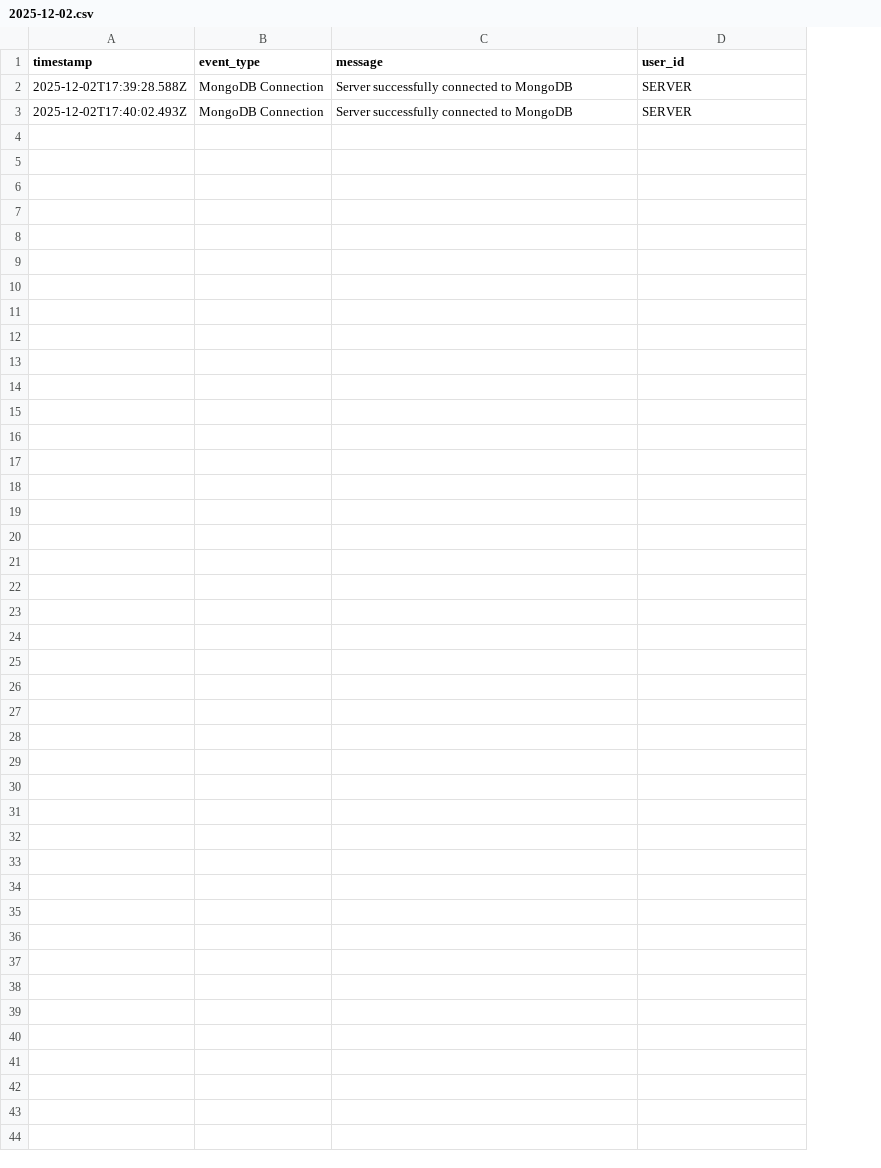
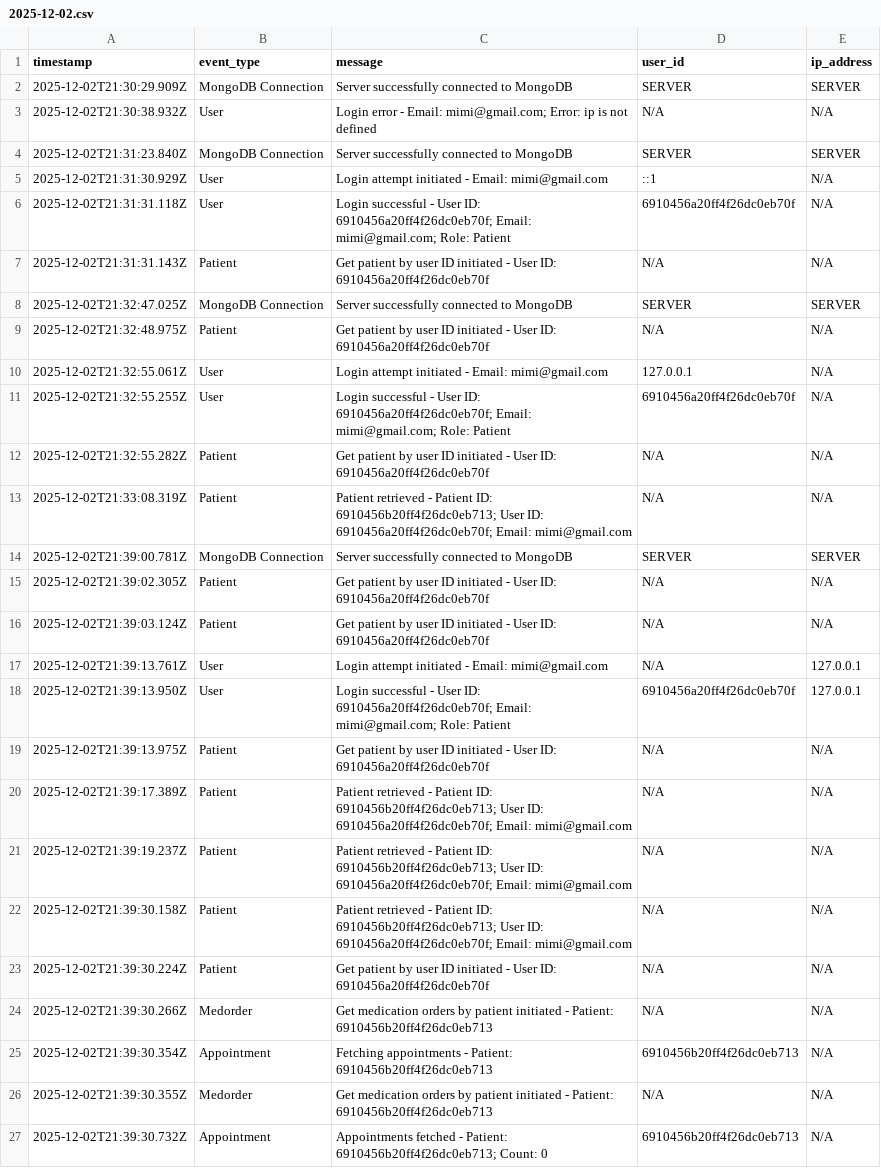
Before and after one commit to keithy1012/willow-crm, a CSV file: logs/2025-12-02.csv, drawn as a sheet; addresses are those after the commit; the diff names each change by its address in the sheet, - before the commit and + after, or states it on an @@ line.

Commit message:
Added IP to userController

```diff
--- a/logs/2025-12-02.csv
+++ b/logs/2025-12-02.csv
+column E (ip_address), row 8: SERVER; row 14: SERVER
+row 2: 2025-12-02T21:30:29.909Z | MongoDB Connection | Server successfully connected to MongoDB | SERVER | SERVER
+row 3: 2025-12-02T21:30:38.932Z | User | Login error - Email: mimi@gmail.com; Error: ip is not defined | N/A | N/A
+row 4: 2025-12-02T21:31:23.840Z | MongoDB Connection | Server successfully connected to MongoDB | SERVER | SERVER
+row 5: 2025-12-02T21:31:30.929Z | User | Login attempt initiated - Email: mimi@gmail.com | ::1 | N/A
+row 6: 2025-12-02T21:31:31.118Z | User | Login successful - User ID: 6910456a20ff4f26dc0eb70f; Email: mimi@gmail.com; Role: Patient | 6910456a20ff4f26dc0eb70f | N/A
+row 7: 2025-12-02T21:31:31.143Z | Patient | Get patient by user ID initiated - User ID: 6910456a20ff4f26dc0eb70f | N/A | N/A
-A8 (timestamp): 2025-12-02T17:39:28.588Z
+A8 (timestamp): 2025-12-02T21:32:47.025Z
+row 9: 2025-12-02T21:32:48.975Z | Patient | Get patient by user ID initiated - User ID: 6910456a20ff4f26dc0eb70f | N/A | N/A
+row 10: 2025-12-02T21:32:55.061Z | User | Login attempt initiated - Email: mimi@gmail.com | 127.0.0.1 | N/A
+row 11: 2025-12-02T21:32:55.255Z | User | Login successful - User ID: 6910456a20ff4f26dc0eb70f; Email: mimi@gmail.com; Role: Patient | 6910456a20ff4f26dc0eb70f | N/A
+row 12: 2025-12-02T21:32:55.282Z | Patient | Get patient by user ID initiated - User ID: 6910456a20ff4f26dc0eb70f | N/A | N/A
+row 13: 2025-12-02T21:33:08.319Z | Patient | Patient retrieved - Patient ID: 6910456b20ff4f26dc0eb713; User ID: 6910456a20ff4f26dc0eb70f; Email: mimi@gmail.com | N/A | N/A
-A14 (timestamp): 2025-12-02T17:40:02.493Z
+A14 (timestamp): 2025-12-02T21:39:00.781Z
+row 15: 2025-12-02T21:39:02.305Z | Patient | Get patient by user ID initiated - User ID: 6910456a20ff4f26dc0eb70f | N/A | N/A
+row 16: 2025-12-02T21:39:03.124Z | Patient | Get patient by user ID initiated - User ID: 6910456a20ff4f26dc0eb70f | N/A | N/A
+row 17: 2025-12-02T21:39:13.761Z | User | Login attempt initiated - Email: mimi@gmail.com | N/A | 127.0.0.1
+row 18: 2025-12-02T21:39:13.950Z | User | Login successful - User ID: 6910456a20ff4f26dc0eb70f; Email: mimi@gmail.com; Role: Patient | 6910456a20ff4f26dc0eb70f | 127.0.0.1
+row 19: 2025-12-02T21:39:13.975Z | Patient | Get patient by user ID initiated - User ID: 6910456a20ff4f26dc0eb70f | N/A | N/A
+row 20: 2025-12-02T21:39:17.389Z | Patient | Patient retrieved - Patient ID: 6910456b20ff4f26dc0eb713; User ID: 6910456a20ff4f26dc0eb70f; Email: mimi@gmail.com | N/A | N/A
+row 21: 2025-12-02T21:39:19.237Z | Patient | Patient retrieved - Patient ID: 6910456b20ff4f26dc0eb713; User ID: 6910456a20ff4f26dc0eb70f; Email: mimi@gmail.com | N/A | N/A
+row 22: 2025-12-02T21:39:30.158Z | Patient | Patient retrieved - Patient ID: 6910456b20ff4f26dc0eb713; User ID: 6910456a20ff4f26dc0eb70f; Email: mimi@gmail.com | N/A | N/A
+row 23: 2025-12-02T21:39:30.224Z | Patient | Get patient by user ID initiated - User ID: 6910456a20ff4f26dc0eb70f | N/A | N/A
+row 24: 2025-12-02T21:39:30.266Z | Medorder | Get medication orders by patient initiated - Patient: 6910456b20ff4f26dc0eb713 | N/A | N/A
+row 25: 2025-12-02T21:39:30.354Z | Appointment | Fetching appointments - Patient: 6910456b20ff4f26dc0eb713 | 6910456b20ff4f26dc0eb713 | N/A
+row 26: 2025-12-02T21:39:30.355Z | Medorder | Get medication orders by patient initiated - Patient: 6910456b20ff4f26dc0eb713 | N/A | N/A
+row 27: 2025-12-02T21:39:30.732Z | Appointment | Appointments fetched - Patient: 6910456b20ff4f26dc0eb713; Count: 0 | 6910456b20ff4f26dc0eb713 | N/A
```
Also changed, not shown: 4 other files.
